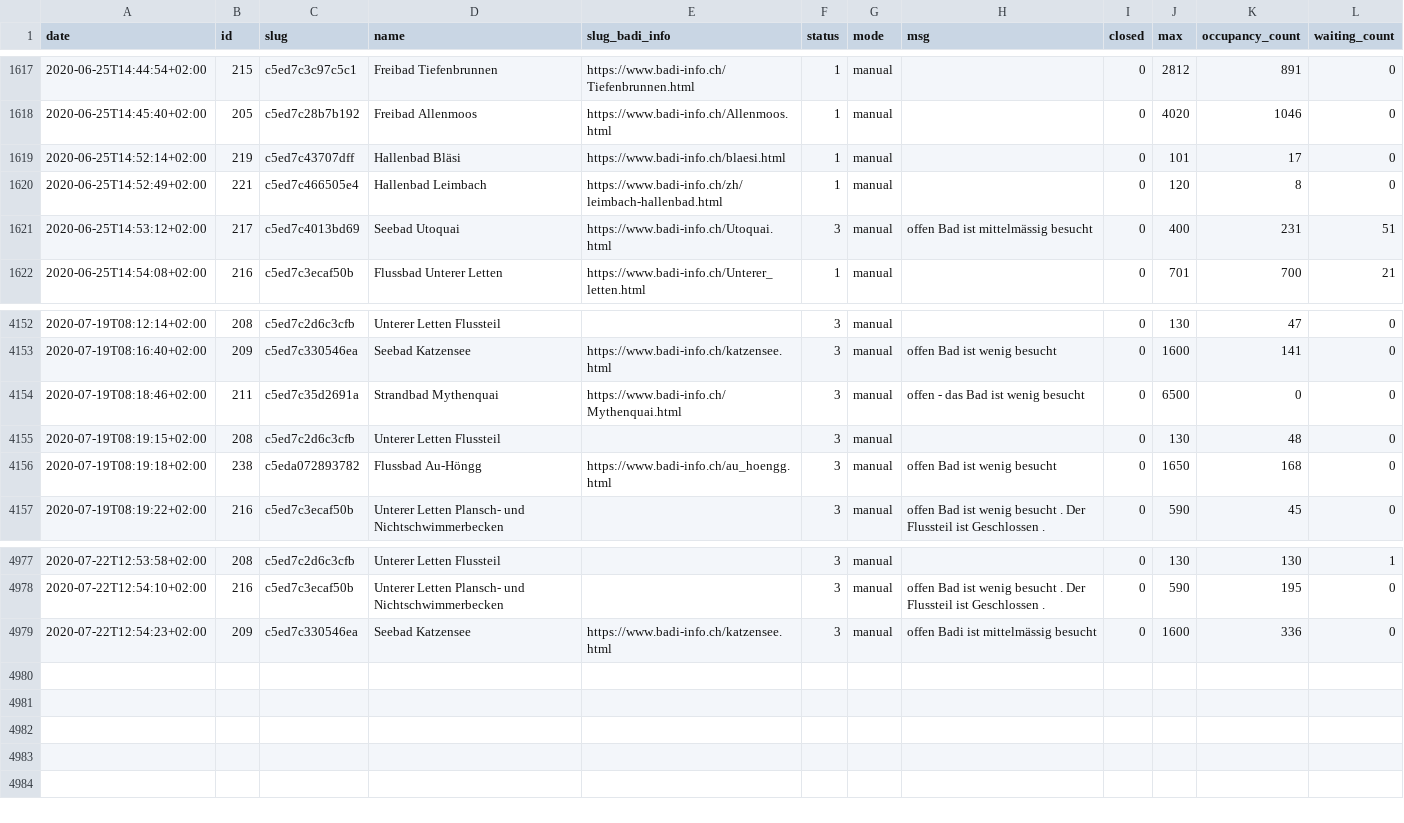
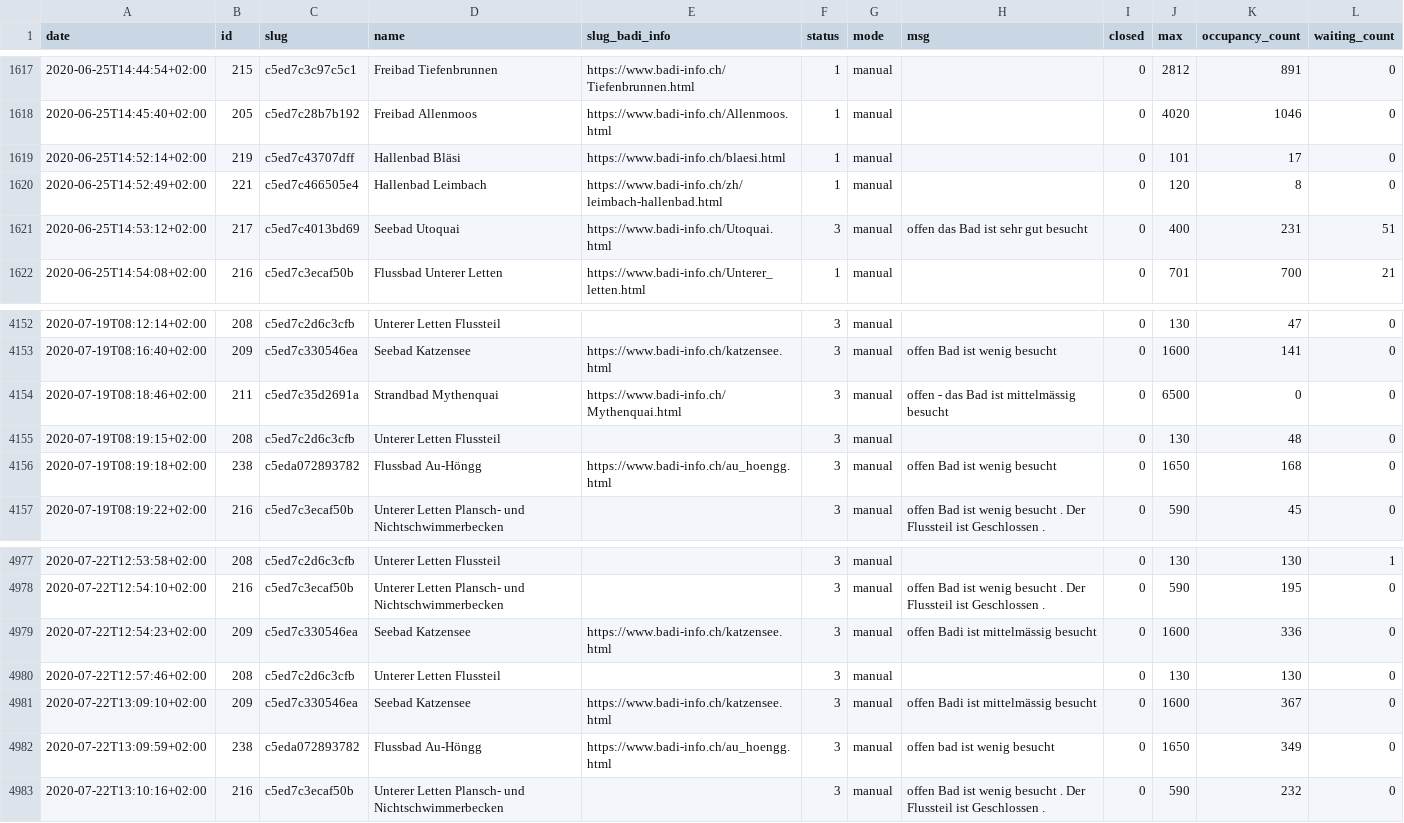
Before and after one commit to opendatazurich/opendatazurich.github.io, a CSV file: automation/badi-counter/badi_counter.csv, drawn as a sheet; only a part is shown, gaps mark what is left out.

Commit message:
Update badi_counter.csv with latest data

```diff
--- a/automation/badi-counter/badi_counter.csv
+++ b/automation/badi-counter/badi_counter.csv
@@ -1620,3 +1620,3 @@ date,id,slug,name,slug_badi_info,status,mode,msg,closed,max,occupancy_count,wait
 2020-06-25T14:52:49+02:00,221,c5ed7c466505e4,"Hallenbad Leimbach",https://www.badi-info.ch/zh/leimbach-hallenbad.html,1,manual,"",0,120,8,0
-2020-06-25T14:53:12+02:00,217,c5ed7c4013bd69,"Seebad Utoquai",https://www.badi-info.ch/Utoquai.html,3,manual,"offen Bad ist mittelmässig besucht",0,400,231,51
+2020-06-25T14:53:12+02:00,217,c5ed7c4013bd69,"Seebad Utoquai",https://www.badi-info.ch/Utoquai.html,3,manual,"offen das Bad ist sehr gut besucht",0,400,231,51
 2020-06-25T14:54:08+02:00,216,c5ed7c3ecaf50b,"Flussbad Unterer Letten",https://www.badi-info.ch/Unterer_letten.html,1,manual,"",0,701,700,21
@@ -4153,3 +4153,3 @@ date,id,slug,name,slug_badi_info,status,mode,msg,closed,max,occupancy_count,wait
 2020-07-19T08:16:40+02:00,209,c5ed7c330546ea,"Seebad Katzensee",https://www.badi-info.ch/katzensee.html,3,manual,"offen Bad ist wenig besucht",0,1600,141,0
-2020-07-19T08:18:46+02:00,211,c5ed7c35d2691a,"Strandbad Mythenquai",https://www.badi-info.ch/Mythenquai.html,3,manual,"offen - das Bad ist wenig besucht",0,6500,0,0
+2020-07-19T08:18:46+02:00,211,c5ed7c35d2691a,"Strandbad Mythenquai",https://www.badi-info.ch/Mythenquai.html,3,manual,"offen - das Bad ist mittelmässig besucht",0,6500,0,0
 2020-07-19T08:19:15+02:00,208,c5ed7c2d6c3cfb,"Unterer Letten Flussteil","",3,manual,"",0,130,48,0
@@ -4979 +4979,5 @@ date,id,slug,name,slug_badi_info,status,mode,msg,closed,max,occupancy_count,wait
 2020-07-22T12:54:23+02:00,209,c5ed7c330546ea,"Seebad Katzensee",https://www.badi-info.ch/katzensee.html,3,manual,"offen Badi ist mittelmässig besucht",0,1600,336,0
+2020-07-22T12:57:46+02:00,208,c5ed7c2d6c3cfb,"Unterer Letten Flussteil","",3,manual,"",0,130,130,0
+2020-07-22T13:09:10+02:00,209,c5ed7c330546ea,"Seebad Katzensee",https://www.badi-info.ch/katzensee.html,3,manual,"offen Badi ist mittelmässig besucht",0,1600,367,0
+2020-07-22T13:09:59+02:00,238,c5eda072893782,"Flussbad Au-Höngg",https://www.badi-info.ch/au_hoengg.html,3,manual,"offen bad ist wenig besucht",0,1650,349,0
+2020-07-22T13:10:16+02:00,216,c5ed7c3ecaf50b,"Unterer Letten Plansch- und Nichtschwimmerbecken","",3,manual,"offen Bad ist wenig besucht . Der Flussteil ist Geschlossen .",0,590,232,0
```
